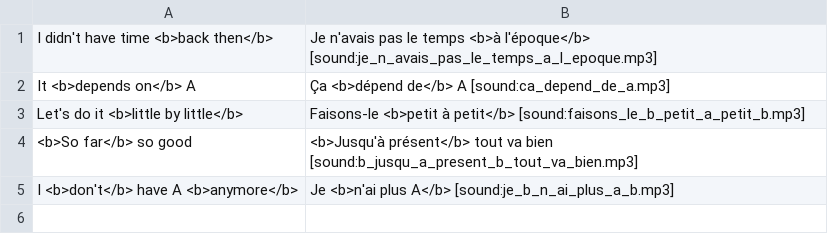
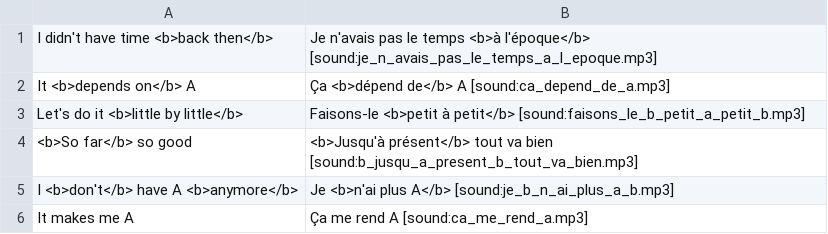
Before and after one commit to totokunaga/french, a CSV file: seed/structures.csv, drawn as a sheet; the diff names each change by its address in the sheet, - before the commit and + after, or states it on an @@ line.

Commit message:
feat: discover input CSVs from git changes
Auto-process every modified or untracked CSV instead of a single
positional argument, and add tqdm progress bars for per-file feedback.
Add friends deck and new vocabulary across expression, learn,
structures, and work decks.

```diff
--- a/seed/structures.csv
+++ b/seed/structures.csv
+row 6: It makes me A | Ça me rend A [sound:ca_me_rend_a.mp3]
```
Also changed, not shown: seed/expression.csv, seed/work.csv, 6 other files.
